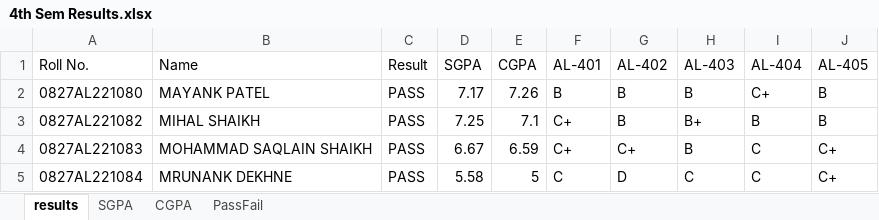
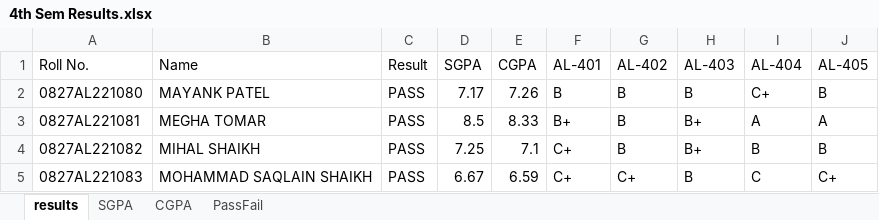
Before and after one commit to swastikbansal/RGPV-Result-Bot, an Excel workbook: Results/4th Sem Results.xlsx, sheet results, drawn as a sheet; only a part is shown; the shorter side is filled out with more unchanged rows; values as stored, in another font and other column widths than the file's, no borders; table styles not drawn; the diff names each change by its address in the sheet, - before the commit and + after, or states it on an @@ line.

Commit message:
Updated a entry in result

```diff
--- a/Results/4th Sem Results.xlsx (sheet results)
+++ b/Results/4th Sem Results.xlsx (sheet results)
+row 3: 0827AL221081 | MEGHA TOMAR | PASS | 8.5 | 8.33 | B+ | B | B+ | A | A
```
Also changed, not shown: sheet PassFail, sheet SGPA, sheet CGPA, 1 other file.
